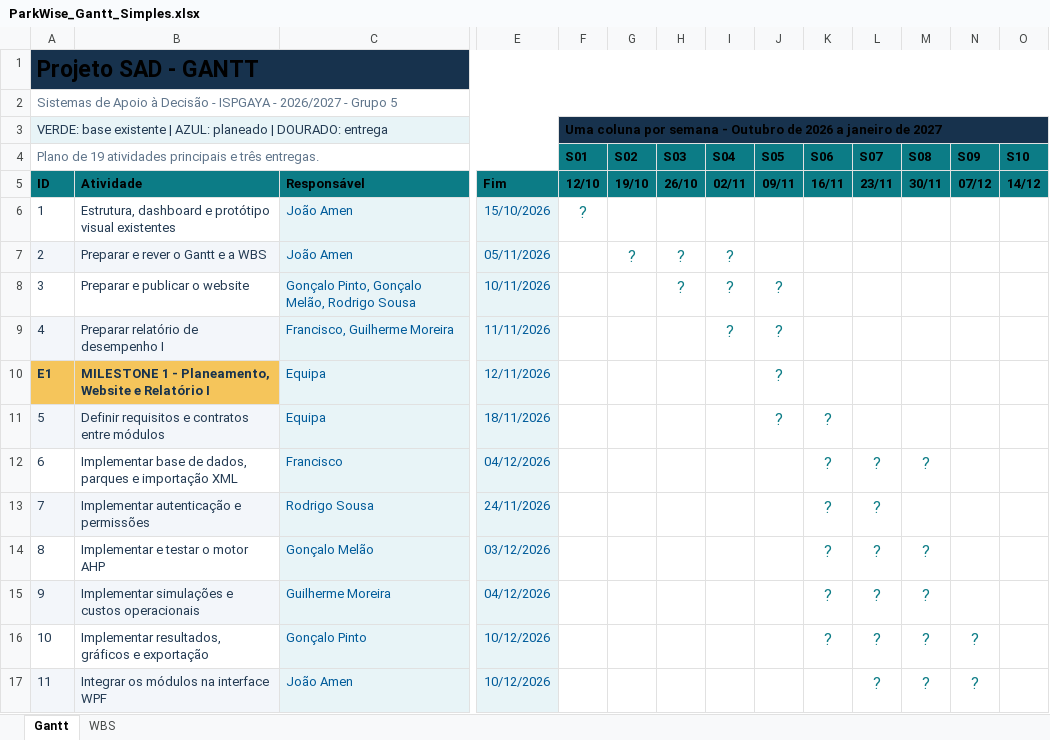
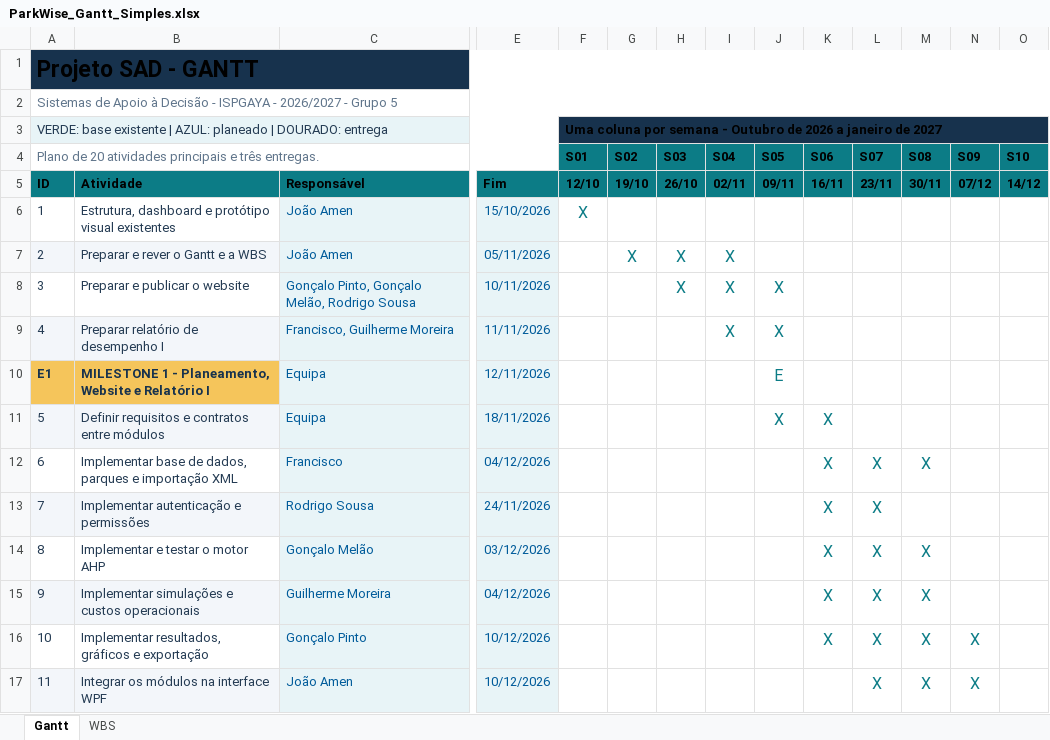
Before and after one commit to jonyzik/Projeto-SAD-26-27, an Excel workbook: docs/planeamento/ParkWise_Gantt_Simples.xlsx, sheet Gantt, drawn as a sheet; only a part is shown, gaps mark what is left out; values as stored, in another font and other column widths than the file's, no borders; conditional formats not drawn; the diff covers the shown part only; the diff names each change by its address in the sheet, - before the commit and + after, or states it on an @@ line.

```diff
--- a/docs/planeamento/ParkWise_Gantt_Simples.xlsx (sheet Gantt)
+++ b/docs/planeamento/ParkWise_Gantt_Simples.xlsx (sheet Gantt)
@@ column A renumbered in row 4 @@
-F6 (S01): ?
+F6 (S01): X
-G7 (S02): ?
+G7 (S02): X
-H7:H8 (S03): ?
+H7:H8 (S03): X
-I7:I9 (S04): ?
+I7:I9 (S04): X
-J8:J9 (S05): ?
+J8:J9 (S05): X
-J10 (S05): ?
+J10 (S05): E
-J11 (S05): ?
+J11 (S05): X
-K11:K16 (S06): ?
+K11:K16 (S06): X
-L12:L17 (S07): ?
+L12:L17 (S07): X
-M12 (S08): ?
+M12 (S08): X
-M14:M17 (S08): ?
+M14:M17 (S08): X
-N16:N17 (S09): ?
+N16:N17 (S09): X
```
Also changed, not shown: 1 added row and 29 edited cells elsewhere in this sheet, sheet WBS, formulas that keep their value, 4 other files.
